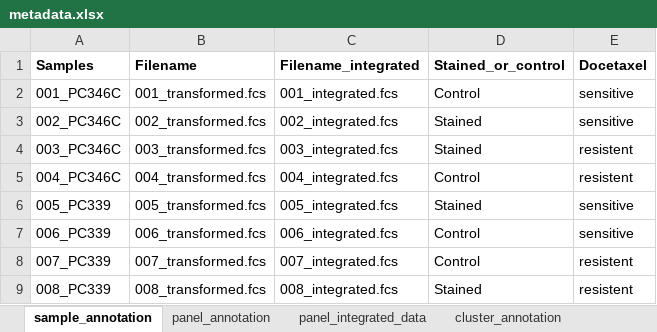
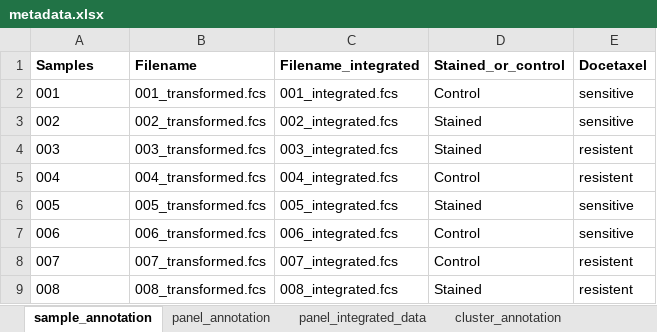
Before and after one commit to SlowShoe/Exam_FC, an Excel workbook: metadata.xlsx, sheet sample_annotation, drawn as a sheet; values as stored, in another font and other column widths than the file's, no borders; conditional formats not drawn; the diff names each change by its address in the sheet, - before the commit and + after, or states it on an @@ line.

Commit message:
Add files via upload
17/06/25

```diff
--- a/metadata.xlsx (sheet sample_annotation)
+++ b/metadata.xlsx (sheet sample_annotation)
-A2 (Samples): 001_PC346C
+A2 (Samples): 001
-A3 (Samples): 002_PC346C
+A3 (Samples): 002
-A4 (Samples): 003_PC346C
+A4 (Samples): 003
-A5 (Samples): 004_PC346C
+A5 (Samples): 004
-A6 (Samples): 005_PC339
+A6 (Samples): 005
-A7 (Samples): 006_PC339
+A7 (Samples): 006
-A8 (Samples): 007_PC339
+A8 (Samples): 007
-A9 (Samples): 008_PC339
+A9 (Samples): 008
```
